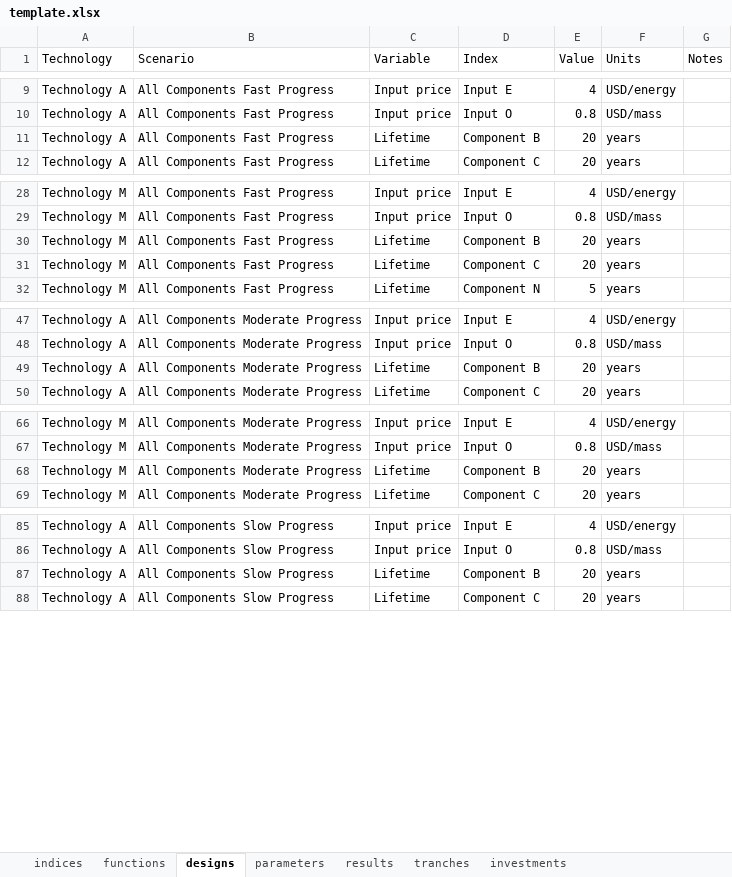
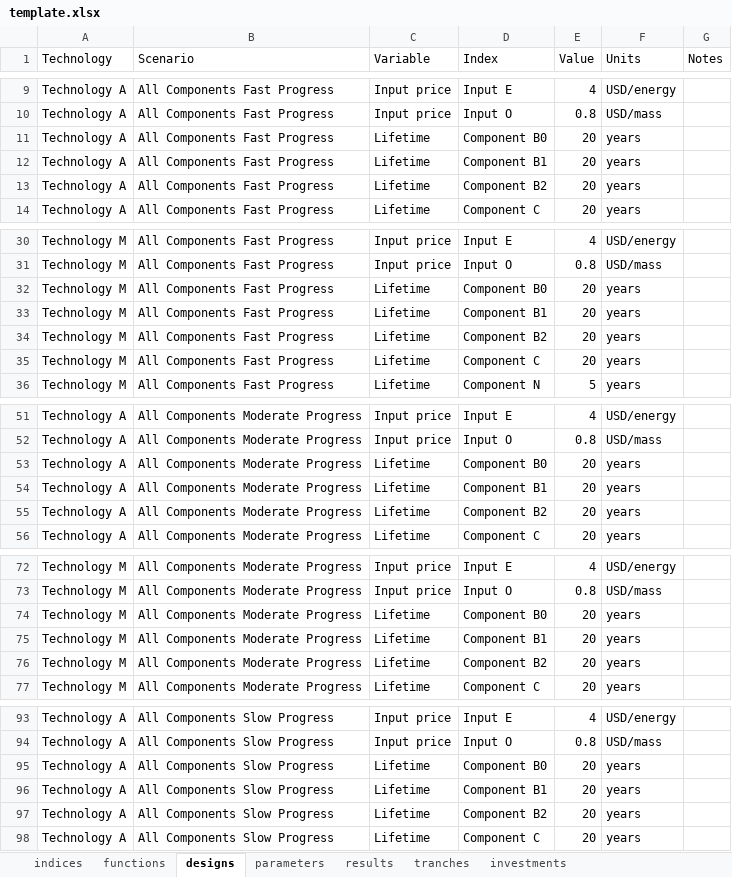
Before and after one commit to NREL/tyche, an Excel workbook: src/technology/template/template.xlsx, sheet designs, drawn as a sheet; only a part is shown, gaps mark what is left out; values as stored, in another font and other column widths than the file's, no borders; addresses are those after the commit; the diff covers the shown part only; the diff names each change by its address in the sheet, - before the commit and + after, or states it on an @@ line.

```diff
--- a/src/technology/template/template.xlsx (sheet designs)
+++ b/src/technology/template/template.xlsx (sheet designs)
-D11 (Index): Component B
+D11 (Index): Component B0
+row 12: Technology A | All Components Fast Progress | Lifetime | Component B1 | 20 | years
+row 13: Technology A | All Components Fast Progress | Lifetime | Component B2 | 20 | years
-D32 (Index): Component B
+D32 (Index): Component B0
+row 33: Technology M | All Components Fast Progress | Lifetime | Component B1 | 20 | years
+row 34: Technology M | All Components Fast Progress | Lifetime | Component B2 | 20 | years
-D53 (Index): Component B
+D53 (Index): Component B0
+row 54: Technology A | All Components Moderate Progress | Lifetime | Component B1 | 20 | years
+row 55: Technology A | All Components Moderate Progress | Lifetime | Component B2 | 20 | years
-D74 (Index): Component B
+D74 (Index): Component B0
+row 75: Technology M | All Components Moderate Progress | Lifetime | Component B1 | 20 | years
+row 76: Technology M | All Components Moderate Progress | Lifetime | Component B2 | 20 | years
-D95 (Index): Component B
+D95 (Index): Component B0
+row 96: Technology A | All Components Slow Progress | Lifetime | Component B1 | 20 | years
+row 97: Technology A | All Components Slow Progress | Lifetime | Component B2 | 20 | years
```
Also changed, not shown: 30 added rows and 17 edited cells elsewhere in this sheet, sheet parameters, sheet investments, sheet indices, sheet tranches.
